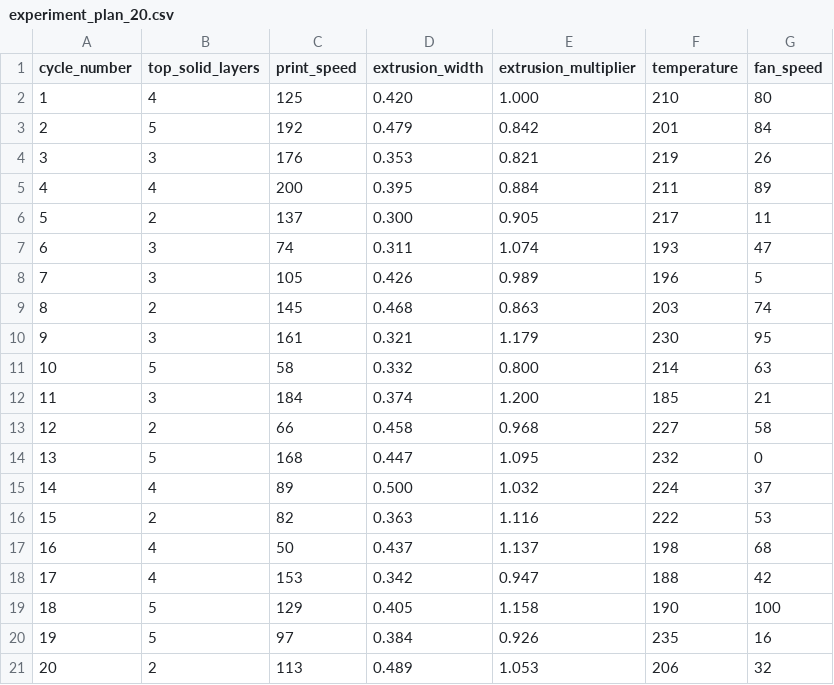
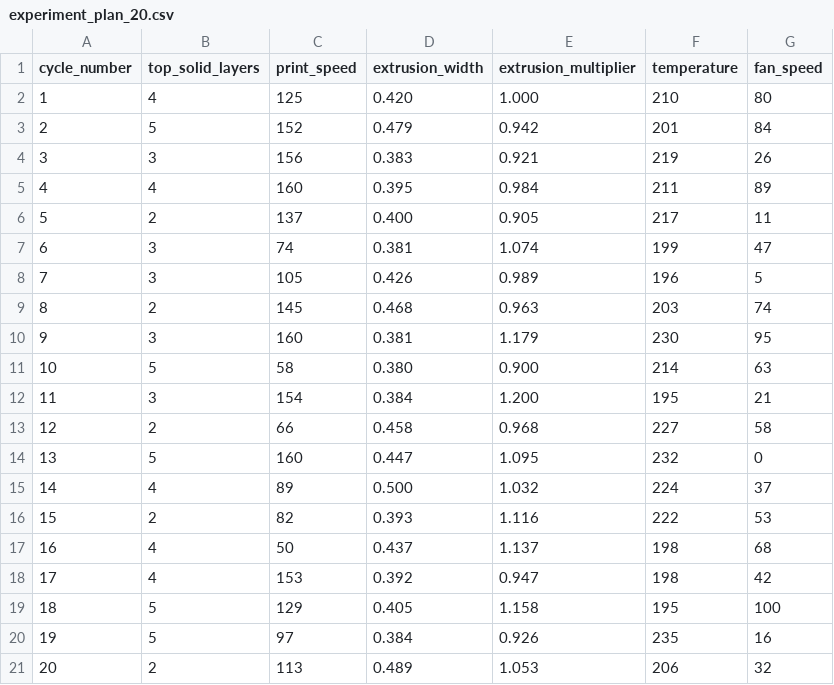
Before and after one commit to ali2644/bachelor-3d-loop, a CSV file: 3d-automation/config/experiment_plans/experiment_plan_20.csv, drawn as a sheet.

Commit message:
fix: stabilize end-to-end cycle and robot handling

```diff
--- a/3d-automation/config/experiment_plans/experiment_plan_20.csv
+++ b/3d-automation/config/experiment_plans/experiment_plan_20.csv
@@ -2,19 +2,19 @@ cycle_number,top_solid_layers,print_speed,extrusion_width,extrusion_multiplier,t
 1,4,125,0.420,1.000,210,80
-2,5,192,0.479,0.842,201,84
-3,3,176,0.353,0.821,219,26
-4,4,200,0.395,0.884,211,89
-5,2,137,0.300,0.905,217,11
-6,3,74,0.311,1.074,193,47
+2,5,152,0.479,0.942,201,84
+3,3,156,0.383,0.921,219,26
+4,4,160,0.395,0.984,211,89
+5,2,137,0.400,0.905,217,11
+6,3,74,0.381,1.074,199,47
 7,3,105,0.426,0.989,196,5
-8,2,145,0.468,0.863,203,74
-9,3,161,0.321,1.179,230,95
-10,5,58,0.332,0.800,214,63
-11,3,184,0.374,1.200,185,21
+8,2,145,0.468,0.963,203,74
+9,3,160,0.381,1.179,230,95
+10,5,58,0.380,0.900,214,63
+11,3,154,0.384,1.200,195,21
 12,2,66,0.458,0.968,227,58
-13,5,168,0.447,1.095,232,0
+13,5,160,0.447,1.095,232,0
 14,4,89,0.500,1.032,224,37
-15,2,82,0.363,1.116,222,53
+15,2,82,0.393,1.116,222,53
 16,4,50,0.437,1.137,198,68
-17,4,153,0.342,0.947,188,42
-18,5,129,0.405,1.158,190,100
+17,4,153,0.392,0.947,198,42
+18,5,129,0.405,1.158,195,100
 19,5,97,0.384,0.926,235,16
```
Also changed, not shown: 14 other files.
